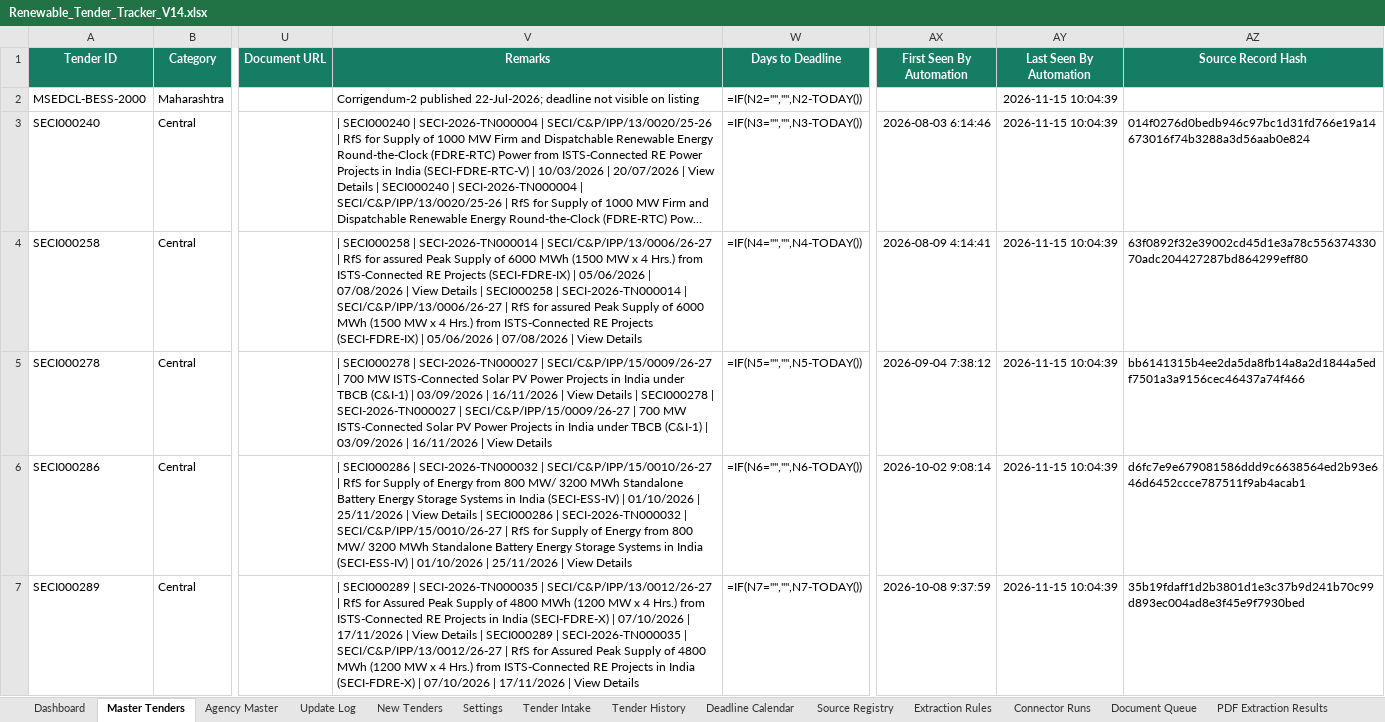
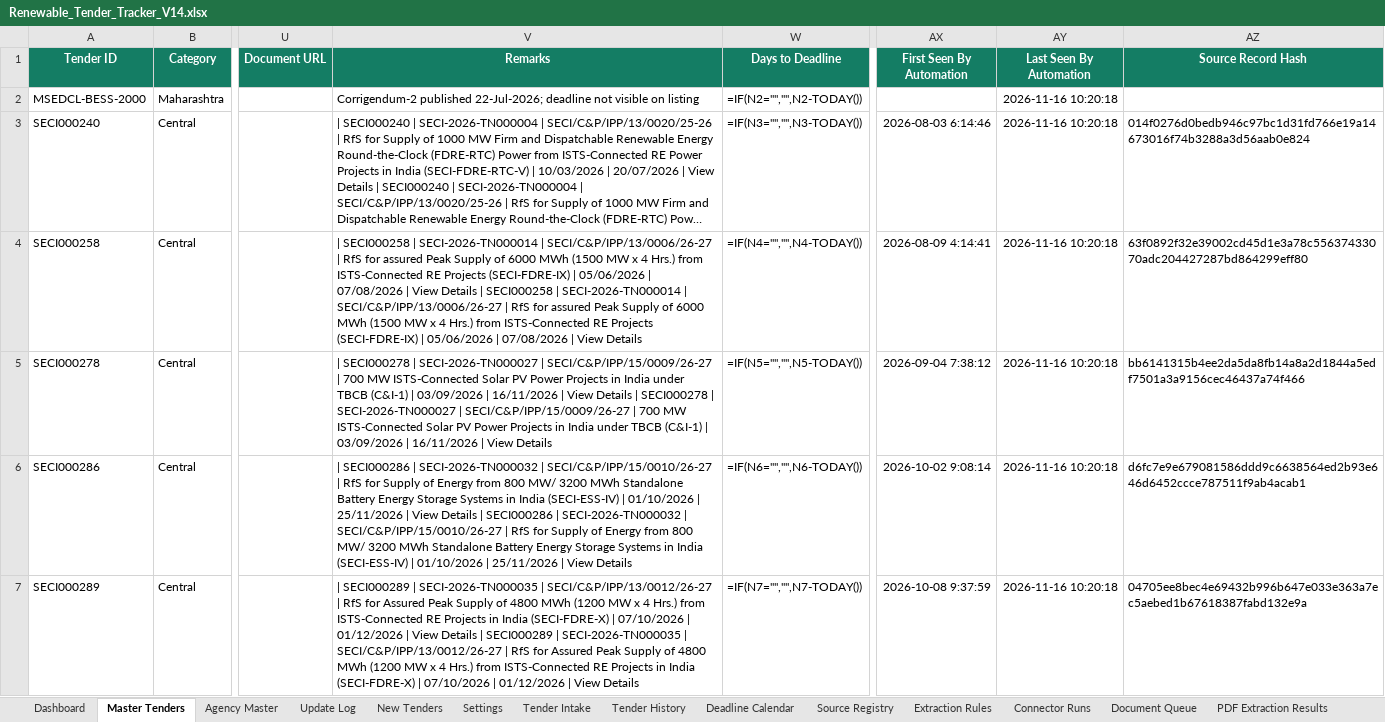
Before and after one commit to omi54321/Renewable-tender-tracker, an Excel workbook: Output/Renewable_Tender_Tracker_V14.xlsx, sheet Master Tenders, drawn as a sheet; only a part is shown, gaps mark what is left out; long unchanged cells end in …; values as stored, in another font and other column widths than the file's, no borders; formulas without a stored value are shown as written; conditional formats and table styles not drawn; the diff covers the shown part only; the diff names each change by its address in the sheet, - before the commit and + after, or states it on an @@ line.

Commit message:
V14 automated tender update 2026-11-16 10:20 UTC

```diff
--- a/Output/Renewable_Tender_Tracker_V14.xlsx (sheet Master Tenders)
+++ b/Output/Renewable_Tender_Tracker_V14.xlsx (sheet Master Tenders)
-AY2:AY7 (Last Seen By Automation): 2026-11-15 10:04:39
+AY2:AY7 (Last Seen By Automation): 2026-11-16 10:20:18
-V7 (Remarks): …07/10/2026 | 17/11/2026 | View Details | SECI000289 | SECI-2026-TN000035 | SECI/C&P/IPP/13/0012/26-27 | RfS for Assured Peak Supply of 4800 MWh (1200 MW x 4 Hrs.) from ISTS-Connected RE Projects in India (SECI-FDRE-X) | 07/10/2026 | 17/11/2026 | View…
+V7 (Remarks): …07/10/2026 | 01/12/2026 | View Details | SECI000289 | SECI-2026-TN000035 | SECI/C&P/IPP/13/0012/26-27 | RfS for Assured Peak Supply of 4800 MWh (1200 MW x 4 Hrs.) from ISTS-Connected RE Projects in India (SECI-FDRE-X) | 07/10/2026 | 01/12/2026 | View…
-AZ7 (Source Record Hash): 35b19fdaff1d2b3801d1e3c37b9d241b70c99d893ec004ad8e3f45e9f7930bed
+AZ7 (Source Record Hash): 04705ee8bec4e69432b996b647e033e363a7ec5aebed1b67618387fabd132e9a
```
Also changed, not shown: 16 edited cells elsewhere in this sheet, sheet Exclusion Log, sheet Automation Status, 4 other files.
